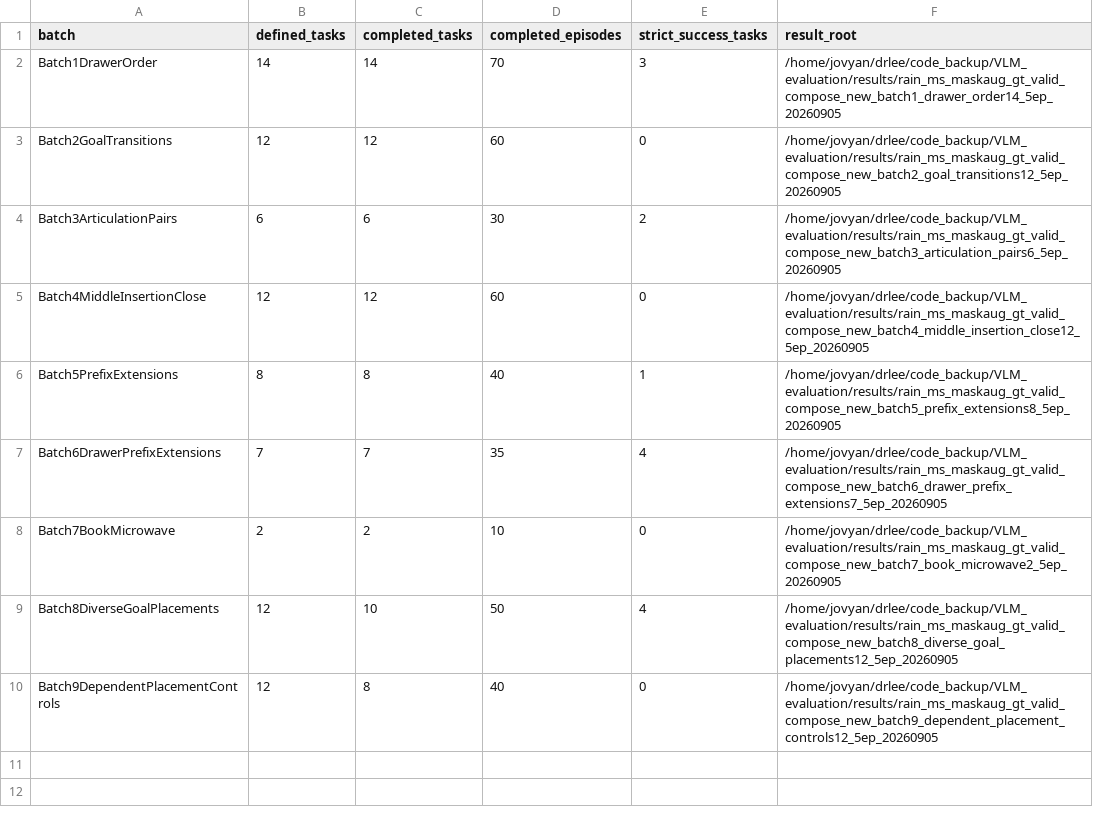
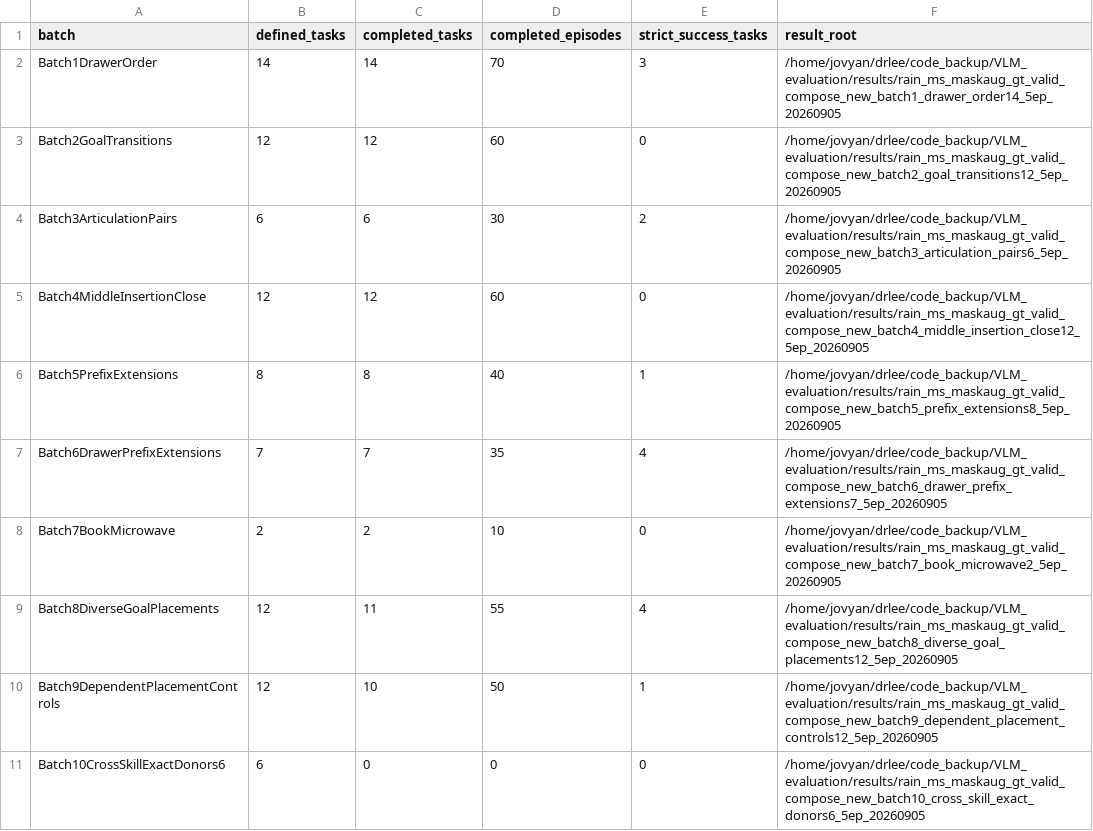
Before and after one commit to sglsh5688/RAIN, a TSV file: assets/valid_compose_new/BATCH_STATUS.tsv, drawn as a sheet.

```diff
--- a/assets/valid_compose_new/BATCH_STATUS.tsv
+++ b/assets/valid_compose_new/BATCH_STATUS.tsv
@@ -8,3 +8,4 @@ Batch6DrawerPrefixExtensions	7	7	35	4	/home/jovyan/drlee/code_backup/VLM_evaluat
 Batch7BookMicrowave	2	2	10	0	/home/jovyan/drlee/code_backup/VLM_evaluation/results/rain_ms_maskaug_gt_valid_compose_new_batch7_book_microwave2_5ep_20260905
-Batch8DiverseGoalPlacements	12	10	50	4	/home/jovyan/drlee/code_backup/VLM_evaluation/results/rain_ms_maskaug_gt_valid_compose_new_batch8_diverse_goal_placements12_5ep_20260905
-Batch9DependentPlacementControls	12	8	40	0	/home/jovyan/drlee/code_backup/VLM_evaluation/results/rain_ms_maskaug_gt_valid_compose_new_batch9_dependent_placement_controls12_5ep_20260905
+Batch8DiverseGoalPlacements	12	11	55	4	/home/jovyan/drlee/code_backup/VLM_evaluation/results/rain_ms_maskaug_gt_valid_compose_new_batch8_diverse_goal_placements12_5ep_20260905
+Batch9DependentPlacementControls	12	10	50	1	/home/jovyan/drlee/code_backup/VLM_evaluation/results/rain_ms_maskaug_gt_valid_compose_new_batch9_dependent_placement_controls12_5ep_20260905
+Batch10CrossSkillExactDonors6	6	0	0	0	/home/jovyan/drlee/code_backup/VLM_evaluation/results/rain_ms_maskaug_gt_valid_compose_new_batch10_cross_skill_exact_donors6_5ep_20260905
```
Also changed, not shown: assets/valid_compose_new/success_reels.tsv, valid_compose_new/tasks.tsv, 20 other files.
